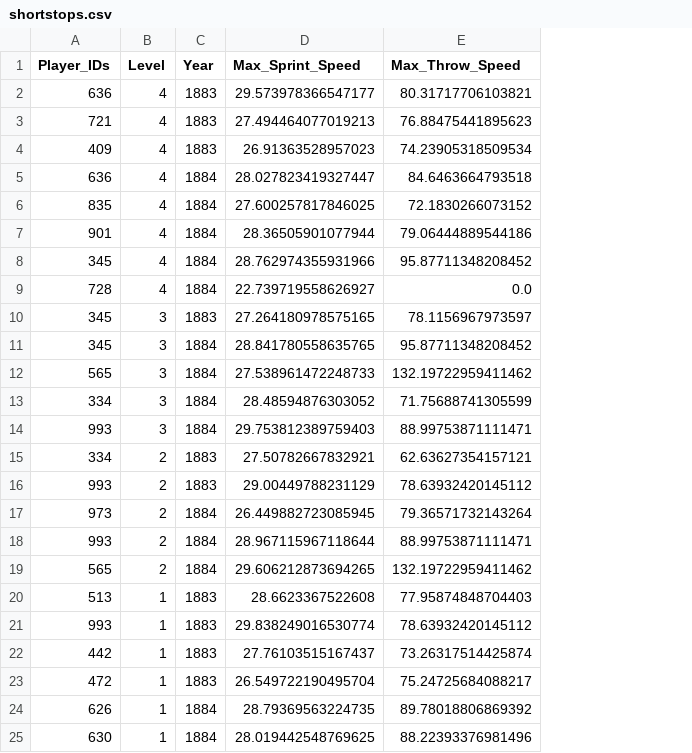
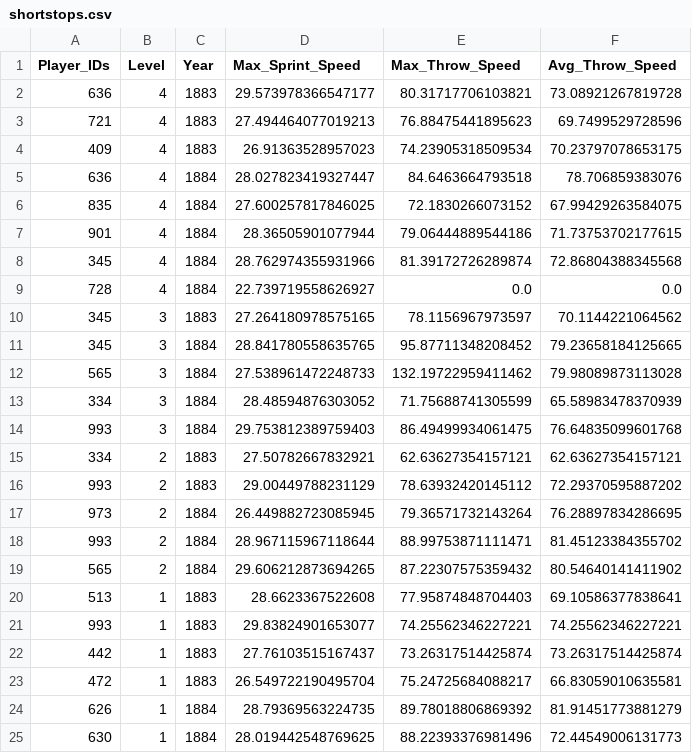
Before and after one commit to genocous/smt_data_challenge, a CSV file: shortstops.csv, drawn as a sheet; the diff names each change by its address in the sheet, - before the commit and + after, or states it on an @@ line.

```diff
--- a/shortstops.csv
+++ b/shortstops.csv
+column F (Avg_Throw_Speed), rows 2-25: 73.08921267819728 | 69.7499529728596 | 70.23797078653175 | 78.706859383076 | 67.99429263584075 | 71.73753702177615 | 72.86804388345568 | 0.0 | 70.1144221064562 | 79.23658184125665 | 79.98089873113028 | 65.58983478370939 | 76.64835099601768 | 62.63627354157121 | 72.29370595887202 | 76.28897834286695 | 81.45123384355702 | 80.54640141411902 | 69.10586377838641 | 74.25562346227221 | 73.26317514425874 | 66.83059010635581 | 81.91451773881279 | 72.44549006131773
-E8 (Max_Throw_Speed): 95.87711348208452
+E8 (Max_Throw_Speed): 81.39172726289874
-E14 (Max_Throw_Speed): 88.99753871111471
+E14 (Max_Throw_Speed): 86.49499934061475
-E19 (Max_Throw_Speed): 132.19722959411462
+E19 (Max_Throw_Speed): 87.22307575359432
-D21 (Max_Sprint_Speed): 29.838249016530774
+D21 (Max_Sprint_Speed): 29.83824901653077
-E21 (Max_Throw_Speed): 78.63932420145112
+E21 (Max_Throw_Speed): 74.25562346227221
```
Also changed, not shown: 1 other file.
